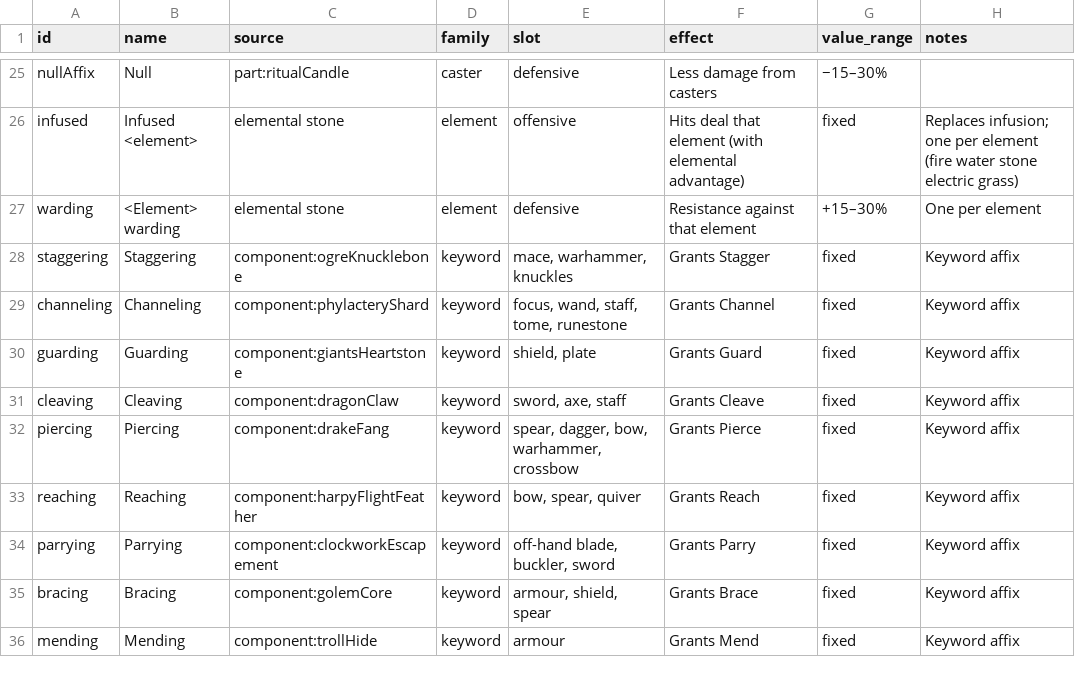
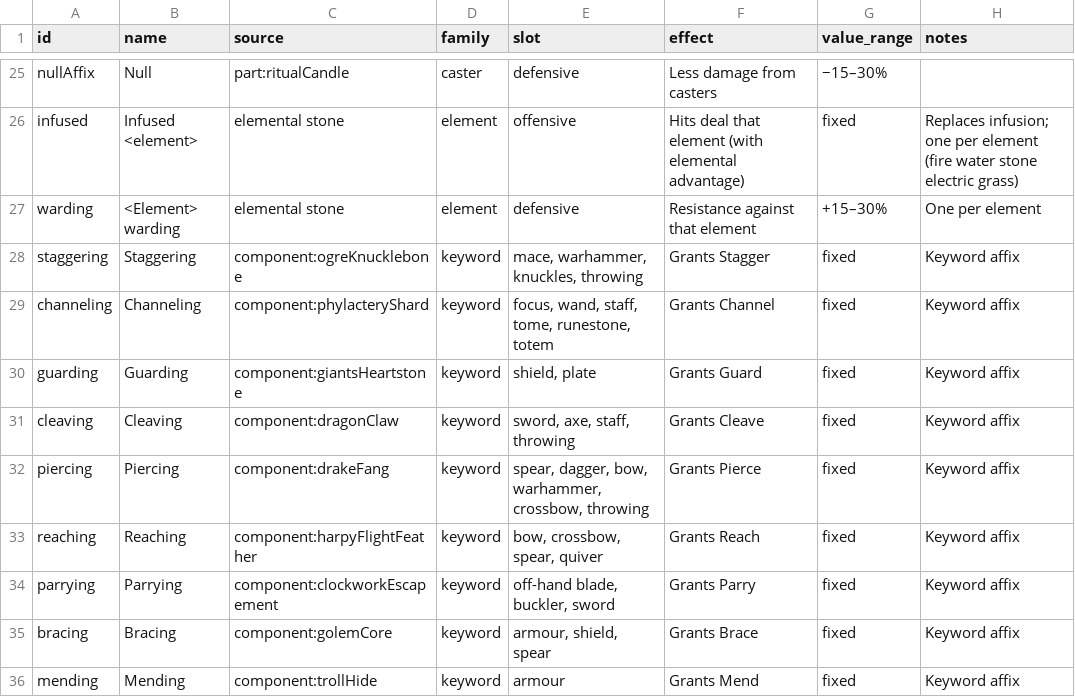
Before and after one commit to BarryWype/pocket-quartermaster, a CSV file: doc/design/gear/affixes.csv, drawn as a sheet; only a part is shown, gaps mark what is left out.

Commit message:
Gear: ammunition fits bows and crossbows, off-hand rules and keyword affixes for the new weapons

```diff
--- a/doc/design/gear/affixes.csv
+++ b/doc/design/gear/affixes.csv
@@ -27,8 +27,8 @@ infused,Infused <element>,elemental stone,element,offensive,Hits deal that eleme
 warding,<Element> warding,elemental stone,element,defensive,Resistance against that element,+15–30%,One per element
-staggering,Staggering,component:ogreKnucklebone,keyword,"mace, warhammer, knuckles",Grants Stagger,fixed,Keyword affix
-channeling,Channeling,component:phylacteryShard,keyword,"focus, wand, staff, tome, runestone",Grants Channel,fixed,Keyword affix
+staggering,Staggering,component:ogreKnucklebone,keyword,"mace, warhammer, knuckles, throwing",Grants Stagger,fixed,Keyword affix
+channeling,Channeling,component:phylacteryShard,keyword,"focus, wand, staff, tome, runestone, totem",Grants Channel,fixed,Keyword affix
 guarding,Guarding,component:giantsHeartstone,keyword,"shield, plate",Grants Guard,fixed,Keyword affix
-cleaving,Cleaving,component:dragonClaw,keyword,"sword, axe, staff",Grants Cleave,fixed,Keyword affix
-piercing,Piercing,component:drakeFang,keyword,"spear, dagger, bow, warhammer, crossbow",Grants Pierce,fixed,Keyword affix
-reaching,Reaching,component:harpyFlightFeather,keyword,"bow, spear, quiver",Grants Reach,fixed,Keyword affix
+cleaving,Cleaving,component:dragonClaw,keyword,"sword, axe, staff, throwing",Grants Cleave,fixed,Keyword affix
+piercing,Piercing,component:drakeFang,keyword,"spear, dagger, bow, warhammer, crossbow, throwing",Grants Pierce,fixed,Keyword affix
+reaching,Reaching,component:harpyFlightFeather,keyword,"bow, crossbow, spear, quiver",Grants Reach,fixed,Keyword affix
 parrying,Parrying,component:clockworkEscapement,keyword,"off-hand blade, buckler, sword",Grants Parry,fixed,Keyword affix
```
Also changed, not shown: 11 other files.
